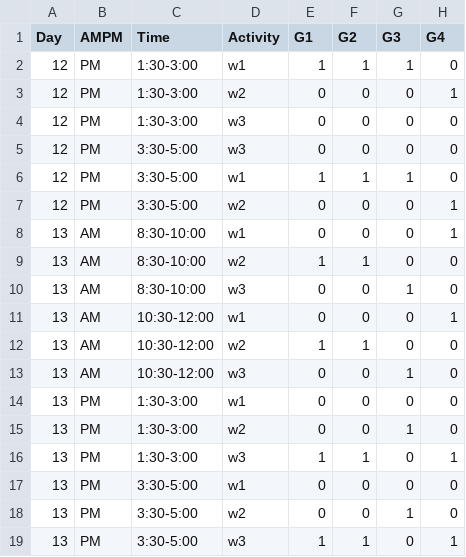
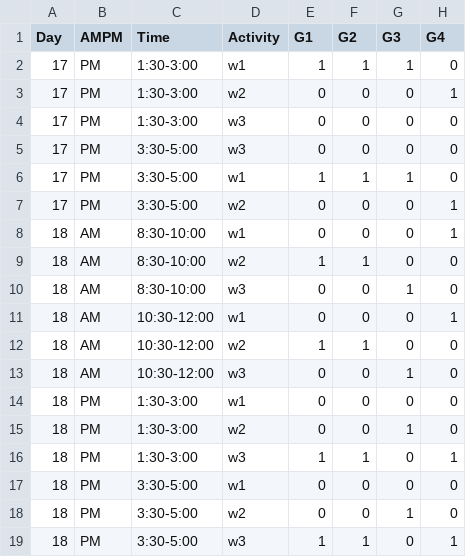
Before and after one commit to jnovembre/BSD-QBio, a CSV file: schedule/code_generate_schedule/tables/workshops.csv, drawn as a sheet; only a part is shown; the diff names each change by its address in the sheet, - before the commit and + after, or states it on an @@ line.

```diff
--- a/schedule/code_generate_schedule/tables/workshops.csv
+++ b/schedule/code_generate_schedule/tables/workshops.csv
-A2:A7 (Day): 12
+A2:A7 (Day): 17
-A8:A19 (Day): 13
+A8:A19 (Day): 18
```
Also changed, not shown: schedule/code_generate_schedule/tables/activities_name_room.csv, schedule/code_generate_schedule/tables/common.csv, 2 other files.
